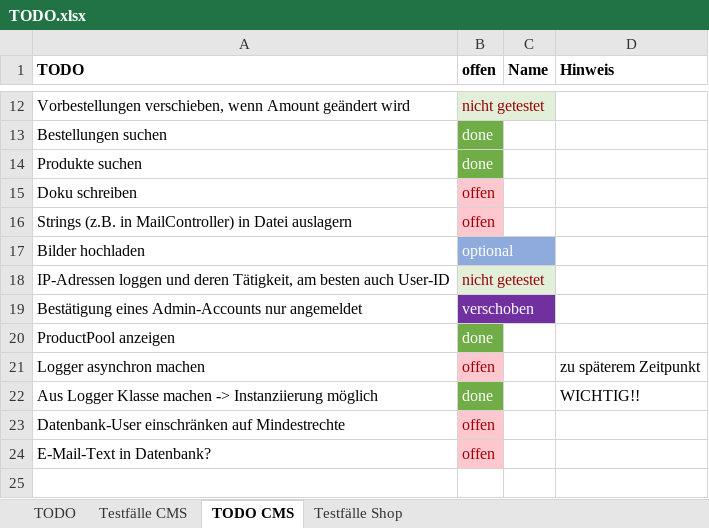
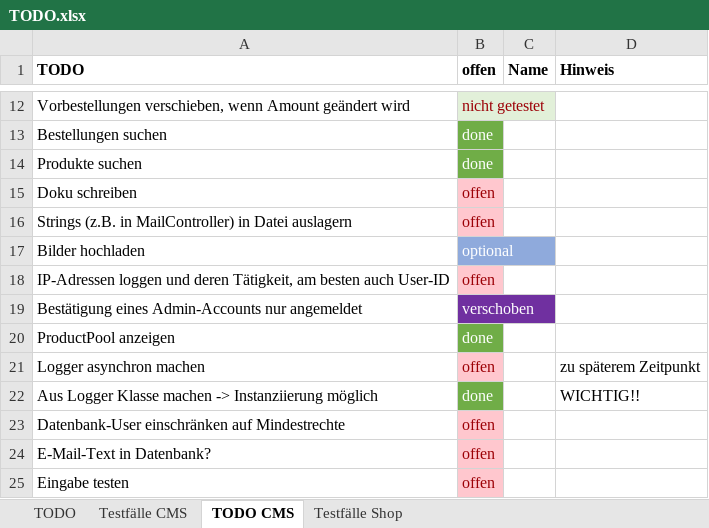
Before and after one commit to RouladenRobert/WNodeJS, an Excel workbook: TODO.xlsx, sheet TODO CMS, drawn as a sheet; only a part is shown, gaps mark what is left out; values as stored, in another font and other column widths than the file's, no borders; the diff names each change by its address in the sheet, - before the commit and + after, or states it on an @@ line.

```diff
--- a/TODO.xlsx (sheet TODO CMS)
+++ b/TODO.xlsx (sheet TODO CMS)
-B18 (offen): nicht getestet
+B18 (offen): offen
-B18 fill: #E2F0D9
+B18 fill: #FFC7CE
+row 25: Eingabe testen | offen
```
Also changed, not shown: 5 other files.
